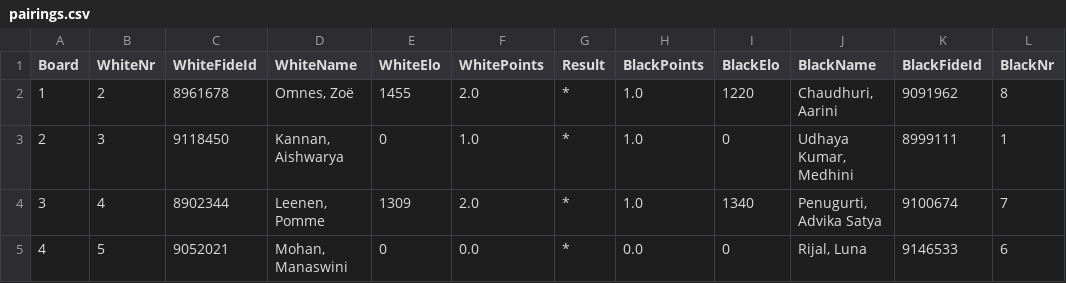
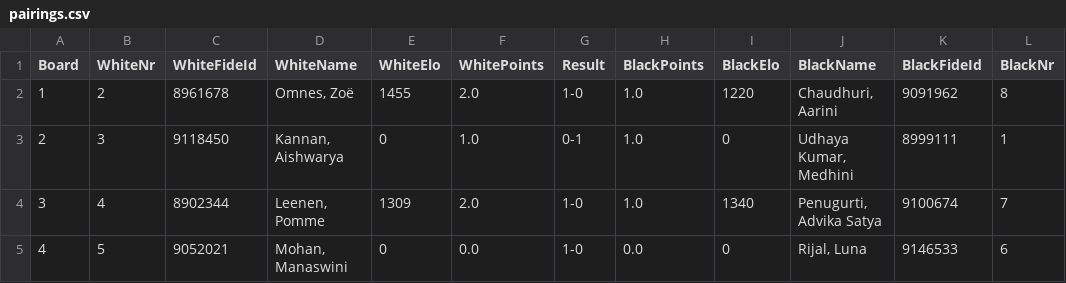
Before and after one commit to Frank-L93/frank, a CSV file: public/uploads/2026/Dm/SMWSite/rnd03/pairings.csv, drawn as a sheet.

Commit message:
Round 3
Results of Round 3

```diff
--- a/public/uploads/2026/Dm/SMWSite/rnd03/pairings.csv
+++ b/public/uploads/2026/Dm/SMWSite/rnd03/pairings.csv
@@ -1,5 +1,5 @@
 Board;WhiteNr;WhiteFideId;WhiteName;WhiteElo;WhitePoints;Result;BlackPoints;BlackElo;BlackName;BlackFideId;BlackNr
-1;2;8961678;"Omnes, Zoë";1455;2.0;*;1.0;1220;"Chaudhuri, Aarini";9091962;8
-2;3;9118450;"Kannan, Aishwarya";0;1.0;*;1.0;0;"Udhaya Kumar, Medhini";8999111;1
-3;4;8902344;"Leenen, Pomme";1309;2.0;*;1.0;1340;"Penugurti, Advika Satya";9100674;7
-4;5;9052021;"Mohan, Manaswini";0;0.0;*;0.0;0;"Rijal, Luna";9146533;6
+1;2;8961678;"Omnes, Zoë";1455;2.0;1-0;1.0;1220;"Chaudhuri, Aarini";9091962;8
+2;3;9118450;"Kannan, Aishwarya";0;1.0;0-1;1.0;0;"Udhaya Kumar, Medhini";8999111;1
+3;4;8902344;"Leenen, Pomme";1309;2.0;1-0;1.0;1340;"Penugurti, Advika Satya";9100674;7
+4;5;9052021;"Mohan, Manaswini";0;0.0;1-0;0.0;0;"Rijal, Luna";9146533;6
```
Also changed, not shown: public/uploads/2026/Dm/SMWSite/rnd03/ranking.csv, public/uploads/2026/Dm/SMWSite/rnd04/ranking.csv, 47 other files.
